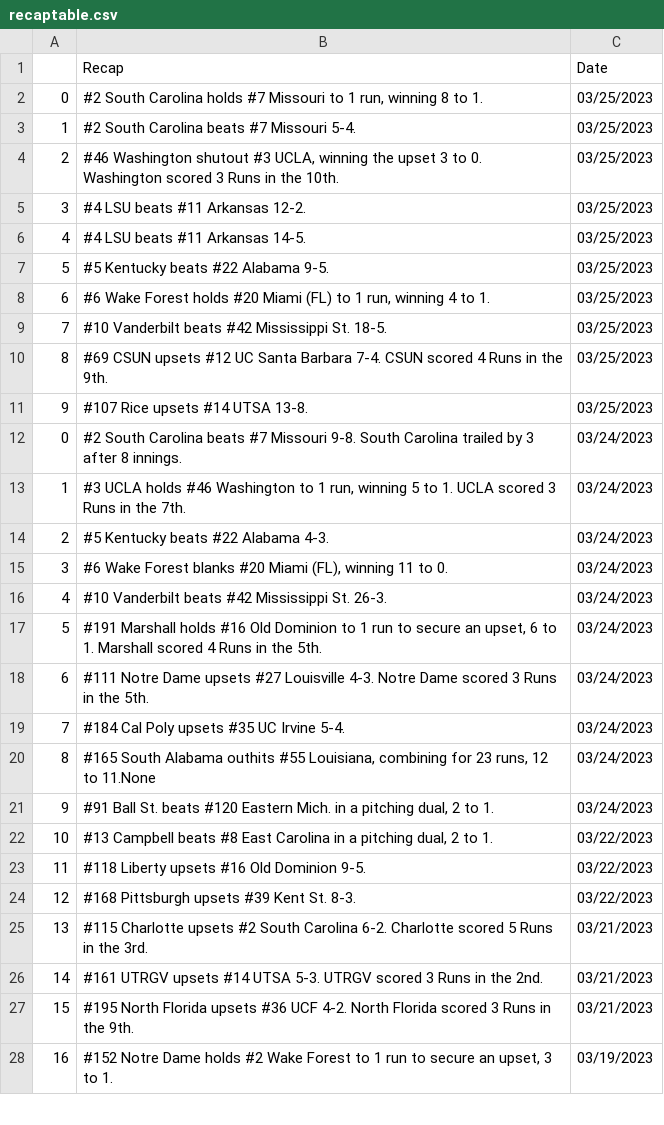
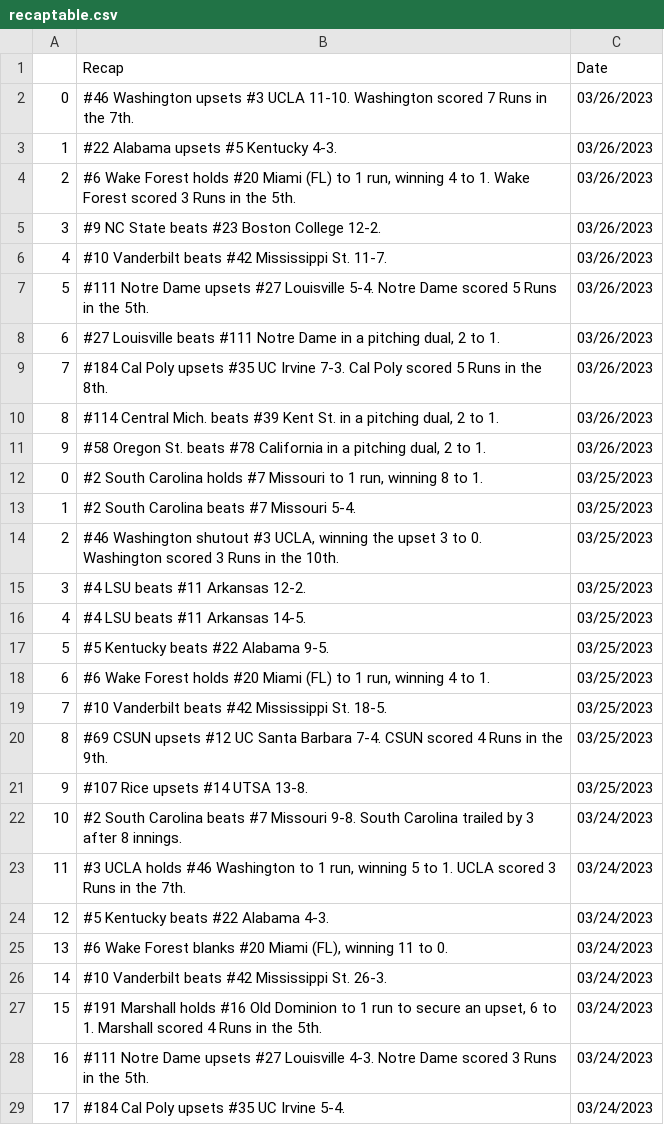
Before and after one commit to BootAnalytics/BootAnalytics.github.io, a CSV file: data/recaptable.csv, drawn as a sheet; only a part is shown; the shorter side is filled out with more unchanged rows; addresses are those after the commit; the diff names each change by its address in the sheet, - before the commit and + after, or states it on an @@ line.

```diff
--- a/data/recaptable.csv
+++ b/data/recaptable.csv
+row 2: 0 | #46 Washington upsets #3 UCLA 11-10. Washington scored 7 Runs in the 7th. | 03/26/2023
+row 3: 1 | #22 Alabama upsets #5 Kentucky 4-3. | 03/26/2023
+row 4: 2 | #6 Wake Forest holds #20 Miami (FL) to 1 run, winning 4 to 1. Wake Forest scored 3 Runs in the 5th. | 03/26/2023
+row 5: 3 | #9 NC State beats #23 Boston College 12-2. | 03/26/2023
+row 6: 4 | #10 Vanderbilt beats #42 Mississippi St. 11-7. | 03/26/2023
+row 7: 5 | #111 Notre Dame upsets #27 Louisville 5-4. Notre Dame scored 5 Runs in the 5th. | 03/26/2023
+row 8: 6 | #27 Louisville beats #111 Notre Dame in a pitching dual, 2 to 1. | 03/26/2023
+row 9: 7 | #184 Cal Poly upsets #35 UC Irvine 7-3. Cal Poly scored 5 Runs in the 8th. | 03/26/2023
+row 10: 8 | #114 Central Mich. beats #39 Kent St. in a pitching dual, 2 to 1. | 03/26/2023
+row 11: 9 | #58 Oregon St. beats #78 California in a pitching dual, 2 to 1. | 03/26/2023
@@ column A renumbered from row 22 down @@
```
Also changed, not shown: 1 other file.
